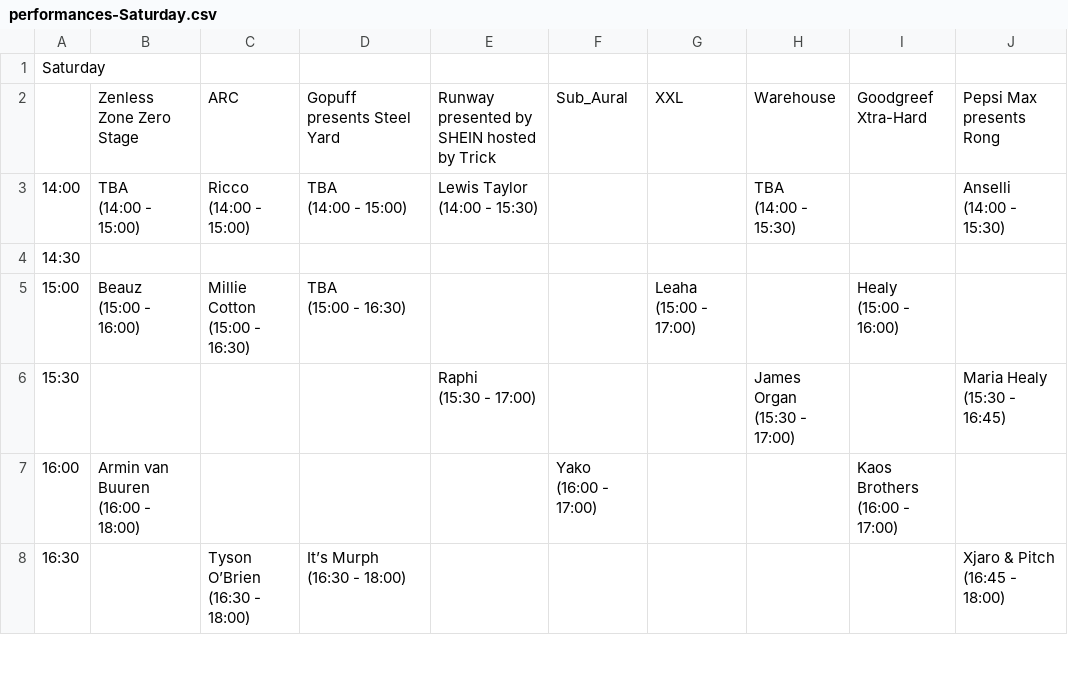
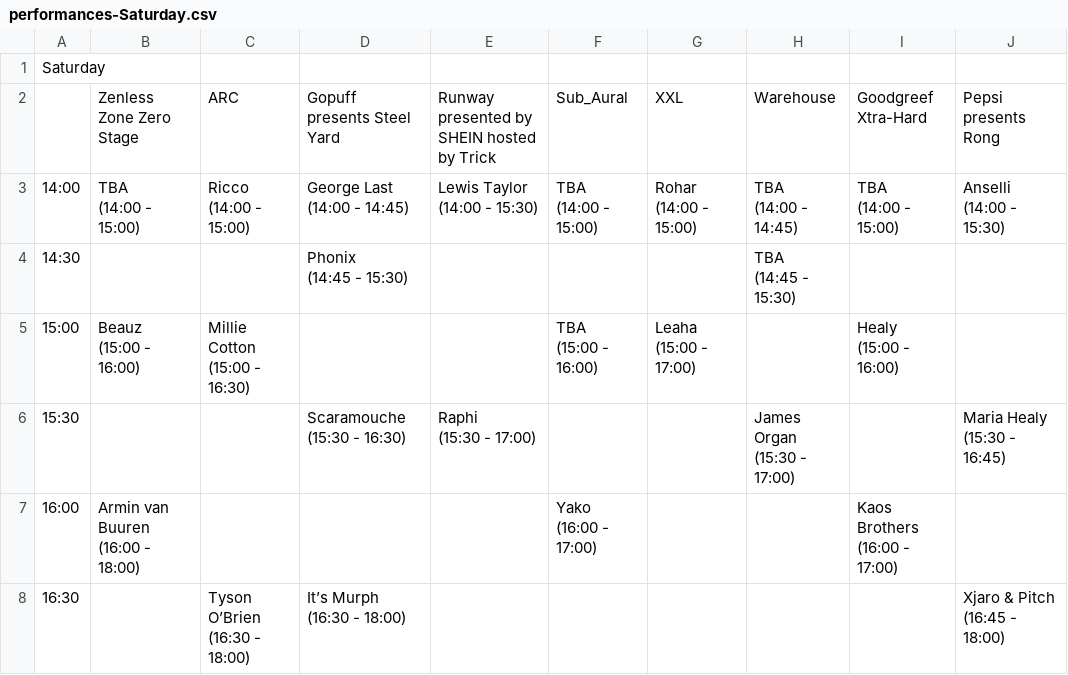
Before and after one commit to 01706/creamfields, a CSV file: data/2024/performances-Saturday.csv, drawn as a sheet; only a part is shown.

Commit message:
data: 2024-08-08

```diff
--- a/data/2024/performances-Saturday.csv
+++ b/data/2024/performances-Saturday.csv
@@ -1,21 +1,27 @@
 Saturday
-,"Zenless Zone Zero Stage",ARC,"Gopuff presents Steel Yard","Runway presented by SHEIN hosted by Trick",Sub_Aural,XXL,Warehouse,"Goodgreef Xtra-Hard","Pepsi Max presents Rong"
-14:00,"TBA
-(14:00 - 15:00)","Ricco
-(14:00 - 15:00)","TBA
-(14:00 - 15:00)","Lewis Taylor
-(14:00 - 15:30)"," "," ","TBA
-(14:00 - 15:30)"," ","Anselli
-(14:00 - 15:30)"
-14:30," "," "," "," "," "," "," "," "," "
-15:00,"Beauz
-(15:00 - 16:00)","Millie Cotton
-(15:00 - 16:30)","TBA
-(15:00 - 16:30)"," "," ","Leaha
-(15:00 - 17:00)"," ","Healy
-(15:00 - 16:00)"," "
-15:30," "," "," ","Raphi
-(15:30 - 17:00)"," "," ","James Organ
-(15:30 - 17:00)"," ","Maria Healy
-(15:30 - 16:45)"
+,"Zenless Zone Zero Stage",ARC,"Gopuff presents Steel Yard","Runway presented by SHEIN hosted by Trick",Sub_Aural,XXL,Warehouse,"Goodgreef Xtra-Hard","Pepsi presents Rong"
+14:00,"TBA
+(14:00 - 15:00)","Ricco
+(14:00 - 15:00)","George Last
+(14:00 - 14:45)","Lewis Taylor
+(14:00 - 15:30)","TBA
+(14:00 - 15:00)","Rohar
+(14:00 - 15:00)","TBA
+(14:00 - 14:45)","TBA
+(14:00 - 15:00)","Anselli
+(14:00 - 15:30)"
+14:30," "," ","Phonix
+(14:45 - 15:30)"," "," "," ","TBA
+(14:45 - 15:30)"," "," "
+15:00,"Beauz
+(15:00 - 16:00)","Millie Cotton
+(15:00 - 16:30)"," "," ","TBA
+(15:00 - 16:00)","Leaha
+(15:00 - 17:00)"," ","Healy
+(15:00 - 16:00)"," "
+15:30," "," ","Scaramouche
+(15:30 - 16:30)","Raphi
+(15:30 - 17:00)"," "," ","James Organ
+(15:30 - 17:00)"," ","Maria Healy
+(15:30 - 16:45)"
 16:00,"Armin van Buuren
```
Also changed, not shown: data/2024/performances-Friday.csv, data/2024/performances-Sunday.csv, 3 other files.
